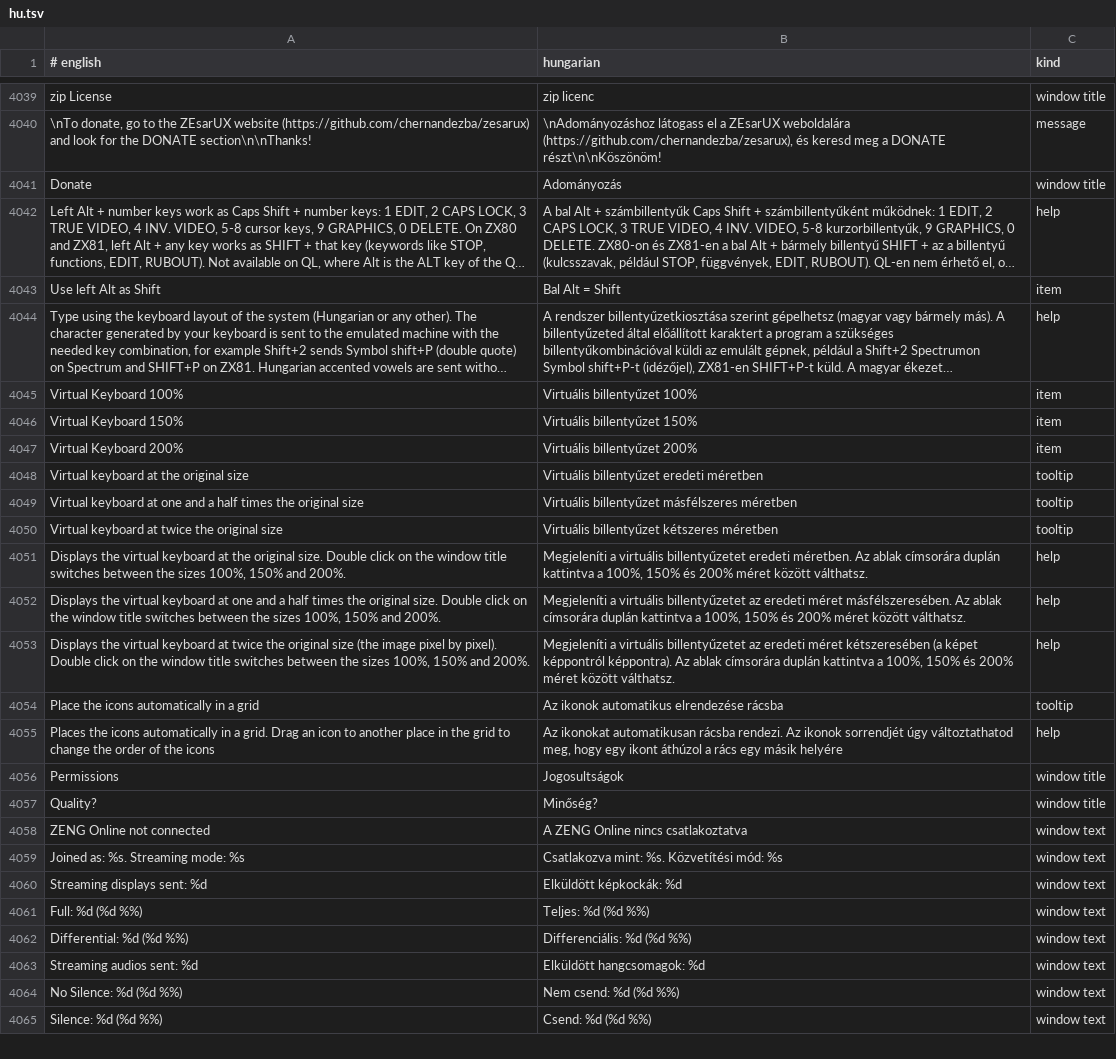
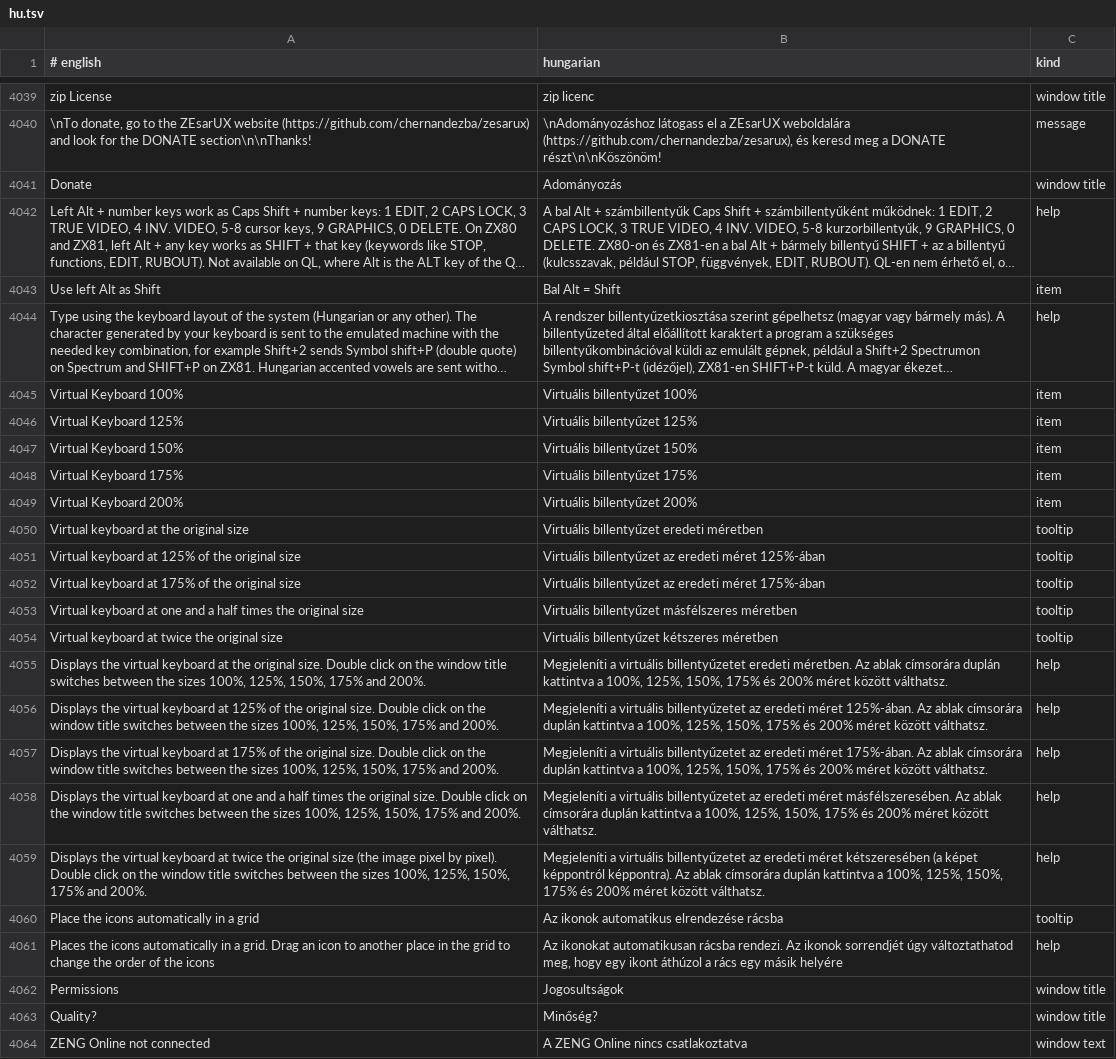
Before and after one commit to Viktor318/zesarux, a TSV file: src/translations/hu.tsv, drawn as a sheet; only a part is shown, gaps mark what is left out; the shorter side is filled out with more unchanged rows; long unchanged cells end in …; addresses are those after the commit; the diff names each change by its address in the sheet, - before the commit and + after, or states it on an @@ line.

```diff
--- a/src/translations/hu.tsv
+++ b/src/translations/hu.tsv
+row 4046: Virtual Keyboard 125% | Virtuális billentyűzet 125% | item
+row 4048: Virtual Keyboard 175% | Virtuális billentyűzet 175% | item
+row 4051: Virtual keyboard at 125% of the original size | Virtuális billentyűzet az eredeti méret 125%-ában | tooltip
+row 4052: Virtual keyboard at 175% of the original size | Virtuális billentyűzet az eredeti méret 175%-ában | tooltip
-A4055 (# english): …sizes 100%, 150% and 200%.
+A4055 (# english): …sizes 100%, 125%, 150%, 175% and 200%.
-B4055 (hungarian): …a 100%, 150% és 200%…
+B4055 (hungarian): …a 100%, 125%, 150%, 175% és 200%…
+row 4056: Displays the virtual keyboard at 125% of the original size. Double click on the window title switches between the sizes 100%, 125%, 150%, 175% and 200%. | Megjeleníti a virtuális billentyűzetet az eredeti méret 125%-ában. Az ablak címsorára duplán kattintva a 100%, 125%, 150%, 175% és 200% méret között válthatsz. | help
+row 4057: Displays the virtual keyboard at 175% of the original size. Double click on the window title switches between the sizes 100%, 125%, 150%, 175% and 200%. | Megjeleníti a virtuális billentyűzetet az eredeti méret 175%-ában. Az ablak címsorára duplán kattintva a 100%, 125%, 150%, 175% és 200% méret között válthatsz. | help
-A4058 (# english): …sizes 100%, 150% and 200%.
+A4058 (# english): …sizes 100%, 125%, 150%, 175% and 200%.
-B4058 (hungarian): …a 100%, 150% és 200%…
+B4058 (hungarian): …a 100%, 125%, 150%, 175% és 200%…
-A4059 (# english): …sizes 100%, 150% and 200%.
+A4059 (# english): …sizes 100%, 125%, 150%, 175% and 200%.
-B4059 (hungarian): …a 100%, 150% és 200%…
+B4059 (hungarian): …a 100%, 125%, 150%, 175% és 200%…
```
Also changed, not shown: 4 other files.
